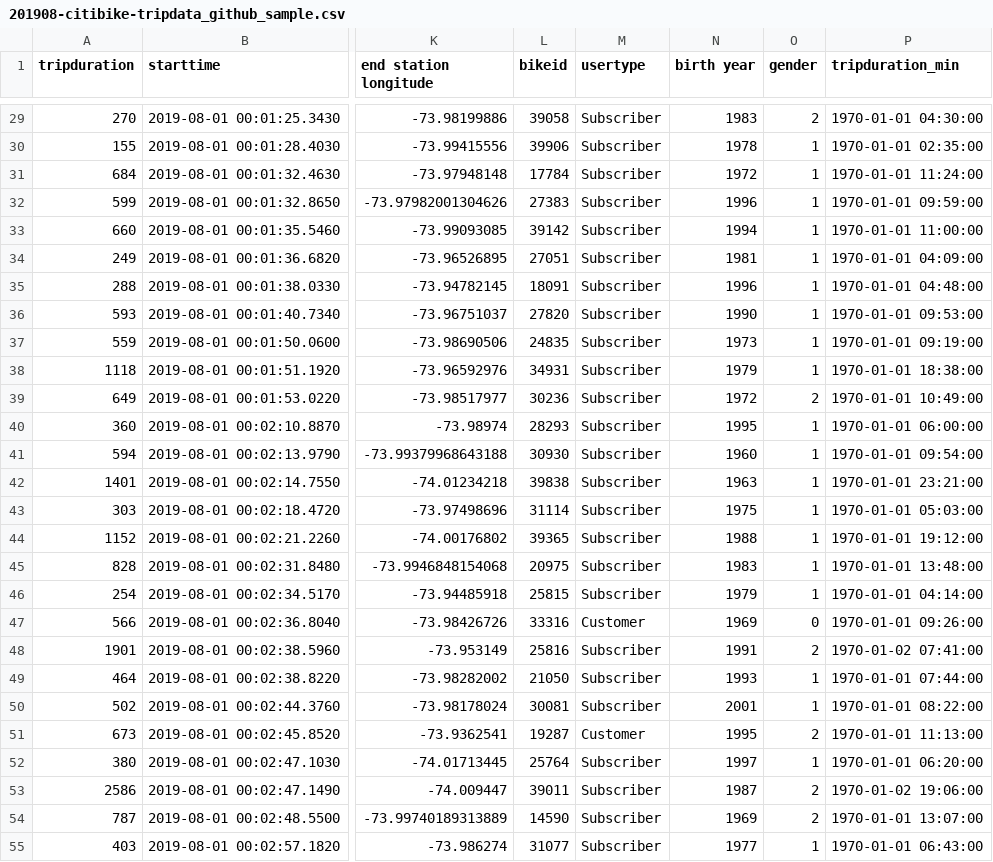
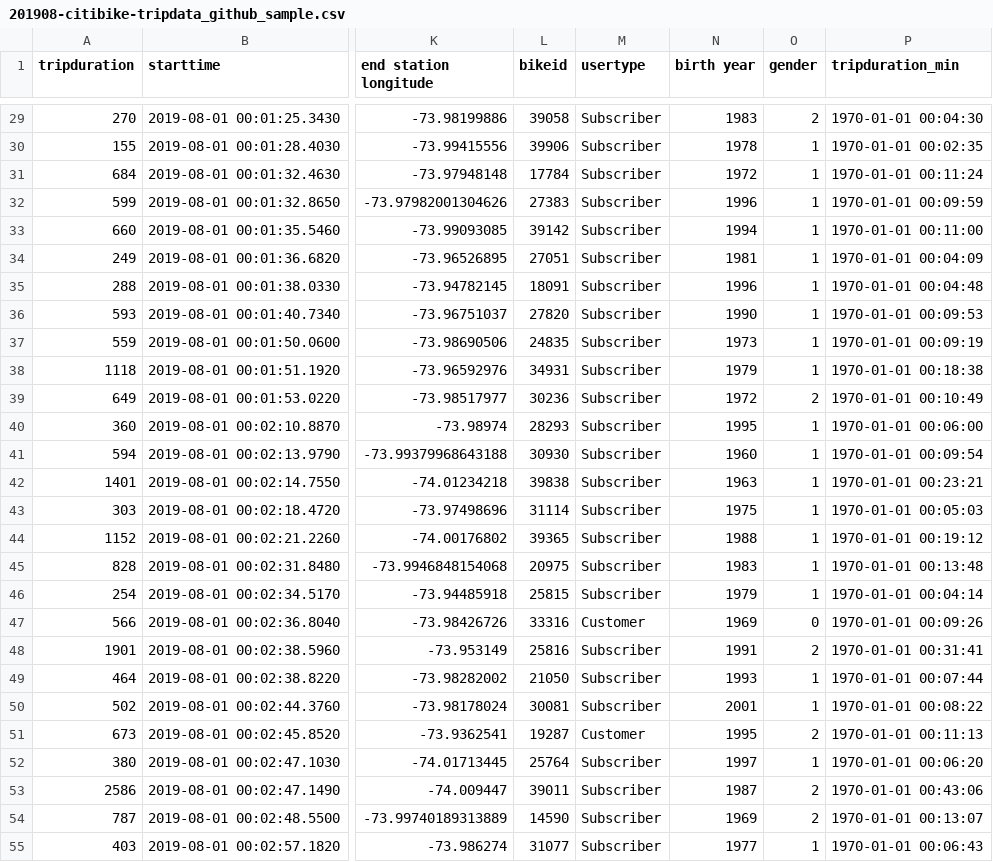
Before and after one commit to ranmacmo/-bikesharing, a CSV file: data/201908-citibike-tripdata_github_sample.csv, drawn as a sheet; only a part is shown, gaps mark what is left out; the diff covers the shown part only; the diff names each change by its address in the sheet, - before the commit and + after, or states it on an @@ line.

```diff
--- a/data/201908-citibike-tripdata_github_sample.csv
+++ b/data/201908-citibike-tripdata_github_sample.csv
-P29 (tripduration_min): 1970-01-01 04:30:00
+P29 (tripduration_min): 1970-01-01 00:04:30
-P30 (tripduration_min): 1970-01-01 02:35:00
+P30 (tripduration_min): 1970-01-01 00:02:35
-P31 (tripduration_min): 1970-01-01 11:24:00
+P31 (tripduration_min): 1970-01-01 00:11:24
-P32 (tripduration_min): 1970-01-01 09:59:00
+P32 (tripduration_min): 1970-01-01 00:09:59
-P33 (tripduration_min): 1970-01-01 11:00:00
+P33 (tripduration_min): 1970-01-01 00:11:00
-P34 (tripduration_min): 1970-01-01 04:09:00
+P34 (tripduration_min): 1970-01-01 00:04:09
-P35 (tripduration_min): 1970-01-01 04:48:00
+P35 (tripduration_min): 1970-01-01 00:04:48
-P36 (tripduration_min): 1970-01-01 09:53:00
+P36 (tripduration_min): 1970-01-01 00:09:53
-P37 (tripduration_min): 1970-01-01 09:19:00
+P37 (tripduration_min): 1970-01-01 00:09:19
-P38 (tripduration_min): 1970-01-01 18:38:00
+P38 (tripduration_min): 1970-01-01 00:18:38
-P39 (tripduration_min): 1970-01-01 10:49:00
+P39 (tripduration_min): 1970-01-01 00:10:49
-P40 (tripduration_min): 1970-01-01 06:00:00
+P40 (tripduration_min): 1970-01-01 00:06:00
-P41 (tripduration_min): 1970-01-01 09:54:00
+P41 (tripduration_min): 1970-01-01 00:09:54
-P42 (tripduration_min): 1970-01-01 23:21:00
+P42 (tripduration_min): 1970-01-01 00:23:21
-P43 (tripduration_min): 1970-01-01 05:03:00
+P43 (tripduration_min): 1970-01-01 00:05:03
-P44 (tripduration_min): 1970-01-01 19:12:00
+P44 (tripduration_min): 1970-01-01 00:19:12
-P45 (tripduration_min): 1970-01-01 13:48:00
+P45 (tripduration_min): 1970-01-01 00:13:48
-P46 (tripduration_min): 1970-01-01 04:14:00
+P46 (tripduration_min): 1970-01-01 00:04:14
-P47 (tripduration_min): 1970-01-01 09:26:00
+P47 (tripduration_min): 1970-01-01 00:09:26
-P48 (tripduration_min): 1970-01-02 07:41:00
+P48 (tripduration_min): 1970-01-01 00:31:41
-P49 (tripduration_min): 1970-01-01 07:44:00
+P49 (tripduration_min): 1970-01-01 00:07:44
-P50 (tripduration_min): 1970-01-01 08:22:00
+P50 (tripduration_min): 1970-01-01 00:08:22
-P51 (tripduration_min): 1970-01-01 11:13:00
+P51 (tripduration_min): 1970-01-01 00:11:13
-P52 (tripduration_min): 1970-01-01 06:20:00
+P52 (tripduration_min): 1970-01-01 00:06:20
-P53 (tripduration_min): 1970-01-02 19:06:00
+P53 (tripduration_min): 1970-01-01 00:43:06
-P54 (tripduration_min): 1970-01-01 13:07:00
+P54 (tripduration_min): 1970-01-01 00:13:07
-P55 (tripduration_min): 1970-01-01 06:43:00
+P55 (tripduration_min): 1970-01-01 00:06:43
```
Also changed, not shown: 73 edited cells elsewhere in this file, 1 other file.
